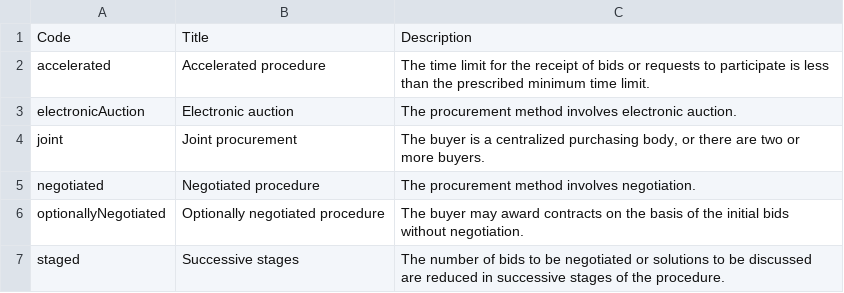
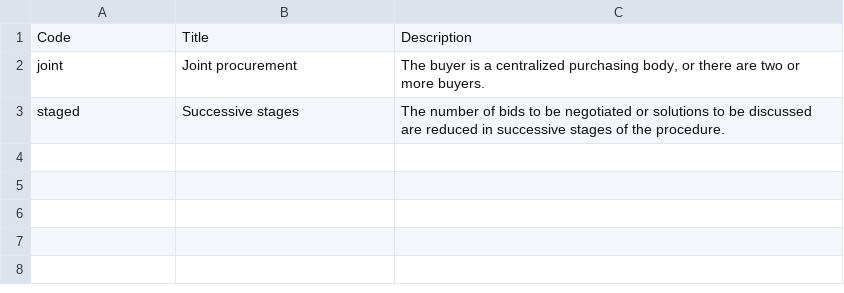
Before and after one commit to open-contracting-extensions/ocds_procedure_extension, a CSV file: codelists/methodModality.csv, drawn as a sheet.

Commit message:
Removed redundant values from the modalities

```diff
--- a/codelists/methodModality.csv
+++ b/codelists/methodModality.csv
@@ -1,7 +1,3 @@
 Code,Title,Description
-accelerated,Accelerated procedure,The time limit for the receipt of bids or requests to participate is less than the prescribed minimum time limit.
-electronicAuction,Electronic auction,The procurement method involves electronic auction.
 joint,Joint procurement,"The buyer is a centralized purchasing body, or there are two or more buyers."
-negotiated,Negotiated procedure,The procurement method involves negotiation.
-optionallyNegotiated,Optionally negotiated procedure,The buyer may award contracts on the basis of the initial bids without negotiation.
 staged,Successive stages,The number of bids to be negotiated or solutions to be discussed are reduced in successive stages of the procedure.
```
